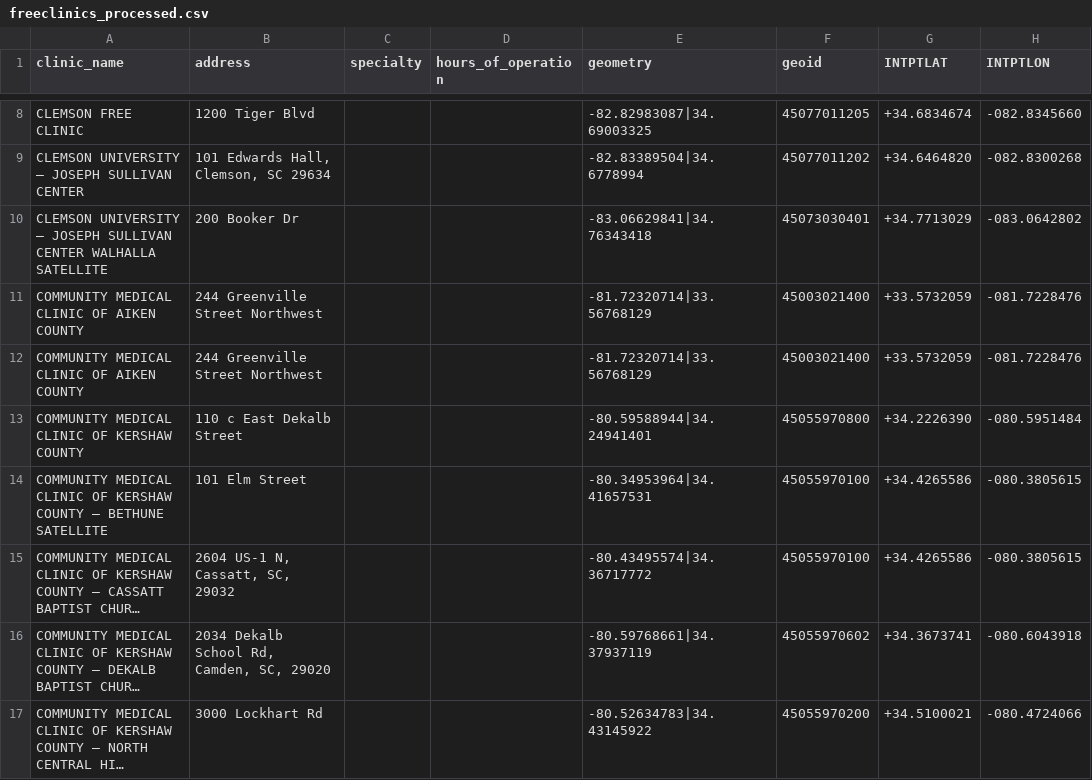
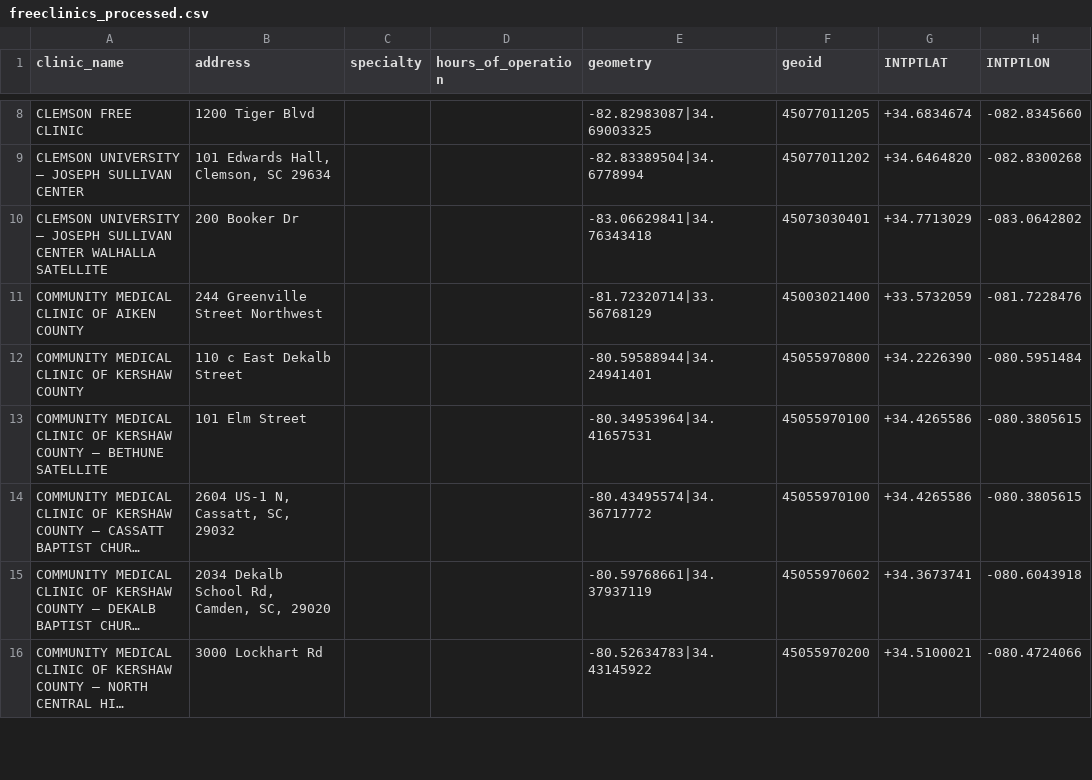
Before and after one commit to tamilyn/dhomer, a CSV file: data-raw/freeclinics_processed.csv, drawn as a sheet; only a part is shown, gaps mark what is left out; long unchanged cells end in ….

```diff
--- a/data-raw/freeclinics_processed.csv
+++ b/data-raw/freeclinics_processed.csv
@@ -11,3 +11,2 @@ CLEMSON UNIVERSITY – JOSEPH SULLIVAN CENTER WALHALLA SATELLITE,200 Booker Dr,,
 COMMUNITY MEDICAL CLINIC OF AIKEN COUNTY,244 Greenville Street Northwest,,,-81.72320714|33.56768129,45003021400,+33.5732059,-081.7228476
-COMMUNITY MEDICAL CLINIC OF AIKEN COUNTY,244 Greenville Street Northwest,,,-81.72320714|33.56768129,45003021400,+33.5732059,-081.7228476
 COMMUNITY MEDICAL CLINIC OF KERSHAW COUNTY,110 c East Dekalb Street,,,-80.59588944|34.24941401,45055970800,+34.2226390,-080.5951484
```
Also changed, not shown: data-raw/brownfields_processed.csv, data-raw/markets_primary_processed.csv, 14 other files.
